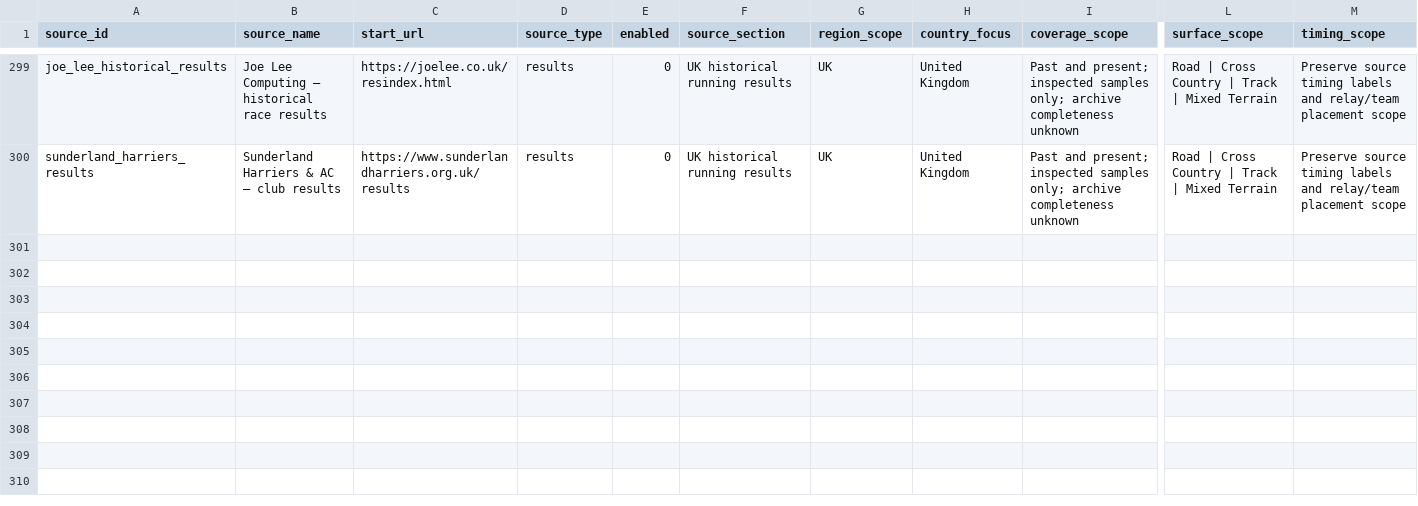
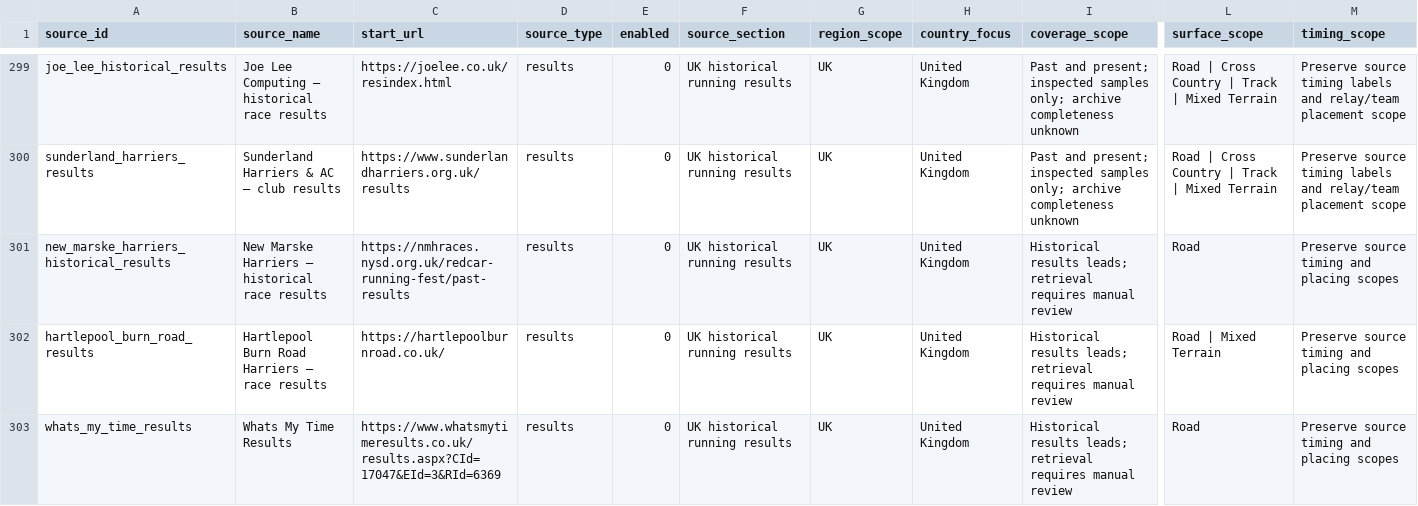
Before and after one commit to brownep77/athrecs.comsite, a CSV file: docs/source-registry/fixture-result-sources.csv, drawn as a sheet; only a part is shown, gaps mark what is left out; rows hold the shown columns only; the diff names each change by its address in the sheet, - before the commit and + after, or states it on an @@ line.

Commit message:
Include reviewed historical performances in profile PBs and achievements

```diff
--- a/docs/source-registry/fixture-result-sources.csv
+++ b/docs/source-registry/fixture-result-sources.csv
+row 301: new_marske_harriers_historical_results | New Marske Harriers — historical race results | https://nmhraces.nysd.org.uk/redcar-running-fest/past-results | results | 0 | UK historical running results | UK | United Kingdom | Historical results leads; retrieval requires manual review | Road | Preserve source timing and placing scopes
+row 302: hartlepool_burn_road_results | Hartlepool Burn Road Harriers — race results | https://hartlepoolburnroad.co.uk/ | results | 0 | UK historical running results | UK | United Kingdom | Historical results leads; retrieval requires manual review | Road | Mixed Terrain | Preserve source timing and placing scopes
+row 303: whats_my_time_results | Whats My Time Results | https://www.whatsmytimeresults.co.uk/results.aspx?CId=17047&EId=3&RId=6369 | results | 0 | UK historical running results | UK | United Kingdom | Historical results leads; retrieval requires manual review | Road | Preserve source timing and placing scopes
```
Also changed, not shown: 15 other files.
